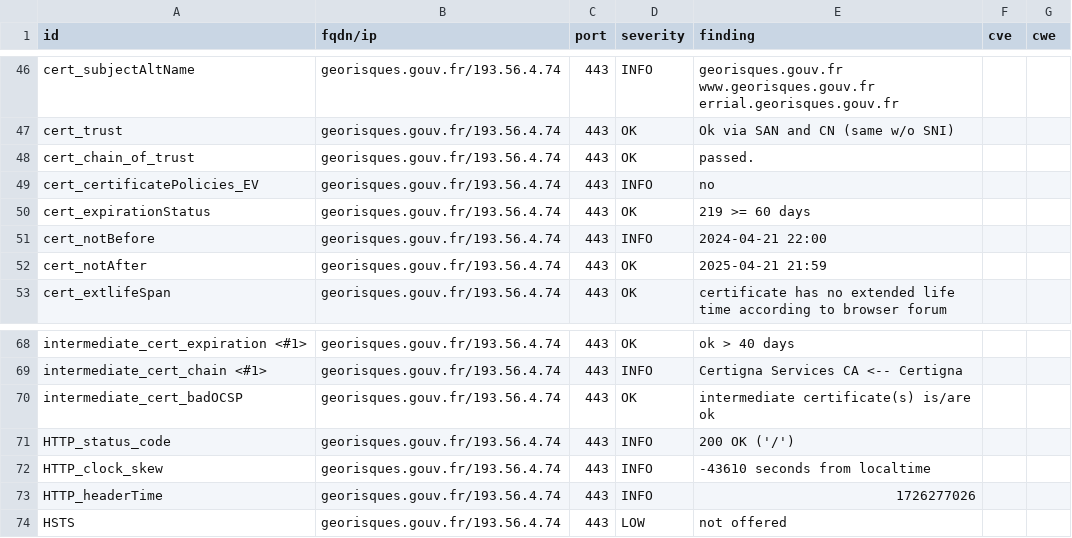
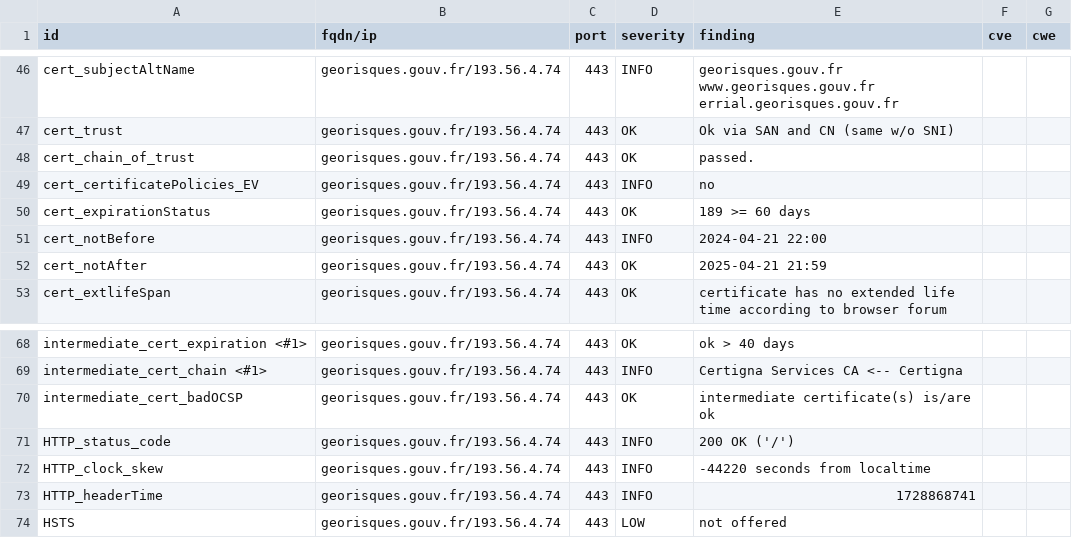
Before and after one commit to GKO-org/dashlordPrd5, a CSV file: results/aHR0cHM6Ly9nZW9yaXNxdWVzLmdvdXYuZnI=/testssl.csv, drawn as a sheet; only a part is shown, gaps mark what is left out.

```diff
--- a/results/aHR0cHM6Ly9nZW9yaXNxdWVzLmdvdXYuZnI=/testssl.csv
+++ b/results/aHR0cHM6Ly9nZW9yaXNxdWVzLmdvdXYuZnI=/testssl.csv
@@ -49,3 +49,3 @@
 "cert_certificatePolicies_EV","georisques.gouv.fr/193.56.4.74","443","INFO","no","",""
-"cert_expirationStatus","georisques.gouv.fr/193.56.4.74","443","OK","219 >= 60 days","",""
+"cert_expirationStatus","georisques.gouv.fr/193.56.4.74","443","OK","189 >= 60 days","",""
 "cert_notBefore","georisques.gouv.fr/193.56.4.74","443","INFO","2024-04-21 22:00","",""
@@ -71,4 +71,4 @@
 "HTTP_status_code","georisques.gouv.fr/193.56.4.74","443","INFO","200 OK ('/')","",""
-"HTTP_clock_skew","georisques.gouv.fr/193.56.4.74","443","INFO","-43610 seconds from localtime","",""
-"HTTP_headerTime","georisques.gouv.fr/193.56.4.74","443","INFO","1726277026","",""
+"HTTP_clock_skew","georisques.gouv.fr/193.56.4.74","443","INFO","-44220 seconds from localtime","",""
+"HTTP_headerTime","georisques.gouv.fr/193.56.4.74","443","INFO","1728868741","",""
 "HSTS","georisques.gouv.fr/193.56.4.74","443","LOW","not offered","",""
```
Also changed, not shown: 9 other files.
